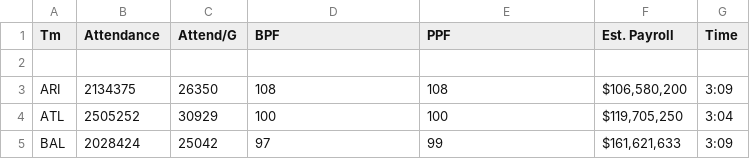
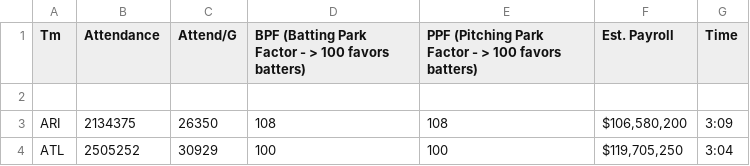
Before and after one commit to jtucci31/Baseball-stadium-project, a CSV file: Data/3-Baseball-reference-team-data/Team_Attendance_2017.csv, drawn as a sheet; only a part is shown; the shorter side is filled out with more unchanged rows.

```diff
--- a/Data/3-Baseball-reference-team-data/Team_Attendance_2017.csv
+++ b/Data/3-Baseball-reference-team-data/Team_Attendance_2017.csv
@@ -1,2 +1,2 @@
-Tm,Attendance,Attend/G,BPF,PPF,Est. Payroll,Time
+Tm,Attendance,Attend/G,BPF (Batting Park Factor - > 100 favors batters),PPF (Pitching Park Factor - > 100 favors batters),Est. Payroll,Time
 ,,,,,,
```
Also changed, not shown: 8 other files.
